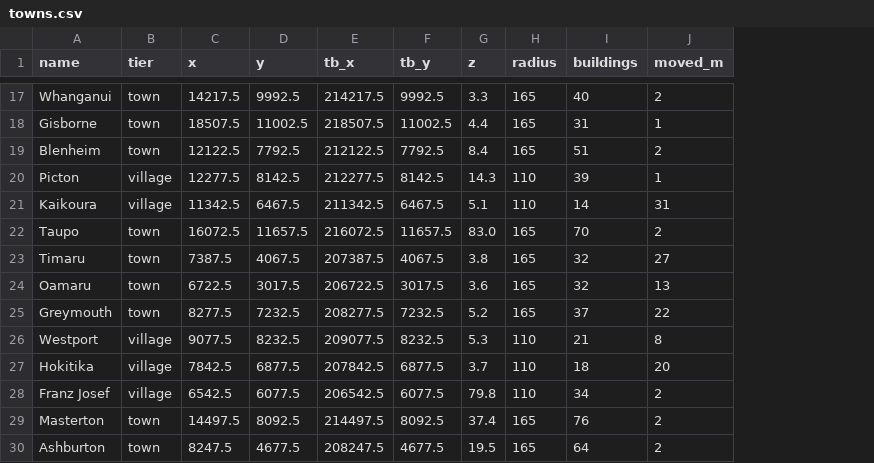
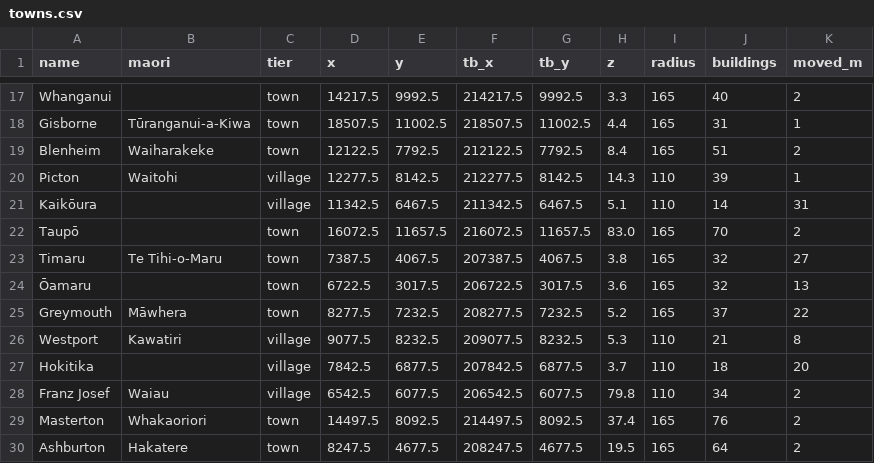
Before and after one commit to KeybroAU/aotearoa-dayz-map, a CSV file: source/towns.csv, drawn as a sheet; only a part is shown, gaps mark what is left out; the diff covers the shown part only; the diff names each change by its address in the sheet, - before the commit and + after, or states it on an @@ line.

```diff
--- a/source/towns.csv
+++ b/source/towns.csv
+column B (maori), rows 18-30: Tūranganui-a-Kiwa | Waiharakeke | Waitohi |  |  | Te Tihi-o-Maru |  | Māwhera | Kawatiri |  | Waiau | Whakaoriori | Hakatere
-A21 (name): Kaikoura
+A21 (name): Kaikōura
-A22 (name): Taupo
+A22 (name): Taupō
-A24 (name): Oamaru
+A24 (name): Ōamaru
```
Also changed, not shown: 5 edited cells elsewhere in this file, tools/towns.csv, 19 other files.
